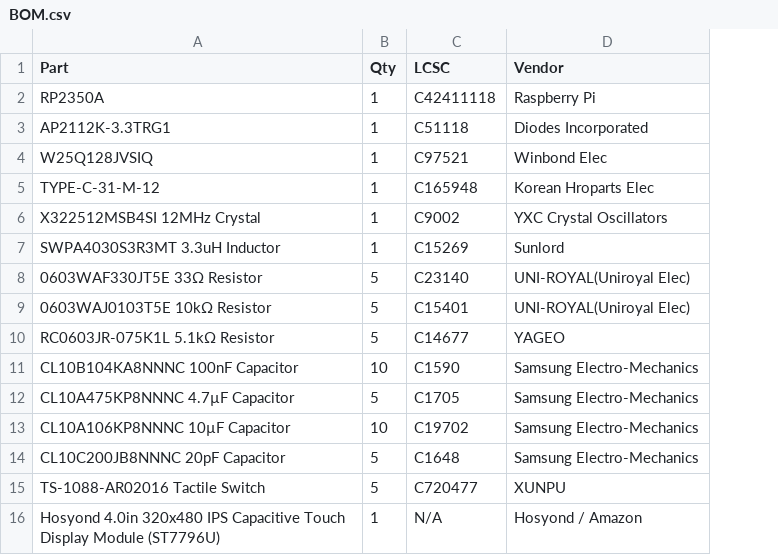
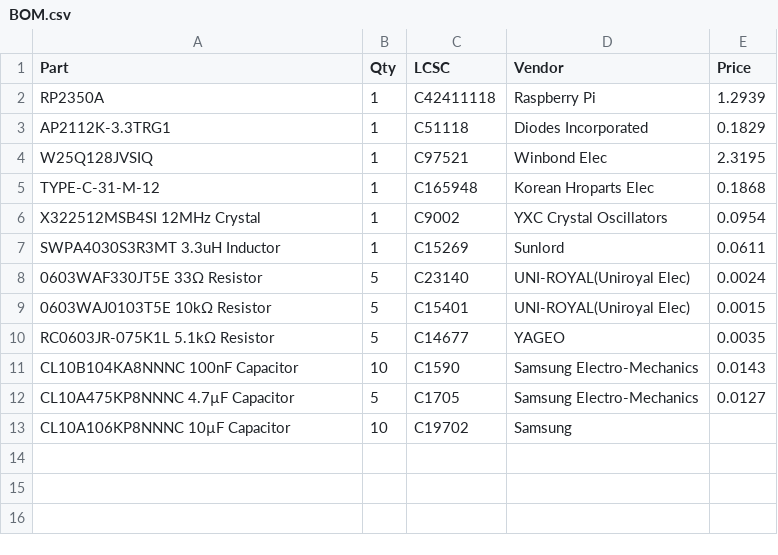
Before and after one commit to Candlc3/Homemade-devboard, a CSV file: BOM.csv, drawn as a sheet; removed rows and columns are numbered as before the commit, all else as after; the diff names each change by its address in the sheet, - before the commit and + after, or states it on an @@ line.

Commit message:
Add price column to BOM.csv
Added price information for each component in BOM.

```diff
--- a/BOM.csv
+++ b/BOM.csv
+column E (Price), rows 2-12: 1.2939 | 0.1829 | 2.3195 | 0.1868 | 0.0954 | 0.0611 | 0.0024 | 0.0015 | 0.0035 | 0.0143 | 0.0127
-D13 (Vendor): Samsung Electro-Mechanics
+D13 (Vendor): Samsung
-row 14: CL10C200JB8NNNC 20pF Capacitor | 5 | C1648 | Samsung Electro-Mechanics
-row 15: TS-1088-AR02016 Tactile Switch | 5 | C720477 | XUNPU
-row 16: Hosyond 4.0in 320x480 IPS Capacitive Touch Display Module (ST7796U) | 1 | N/A | Hosyond / Amazon
```
